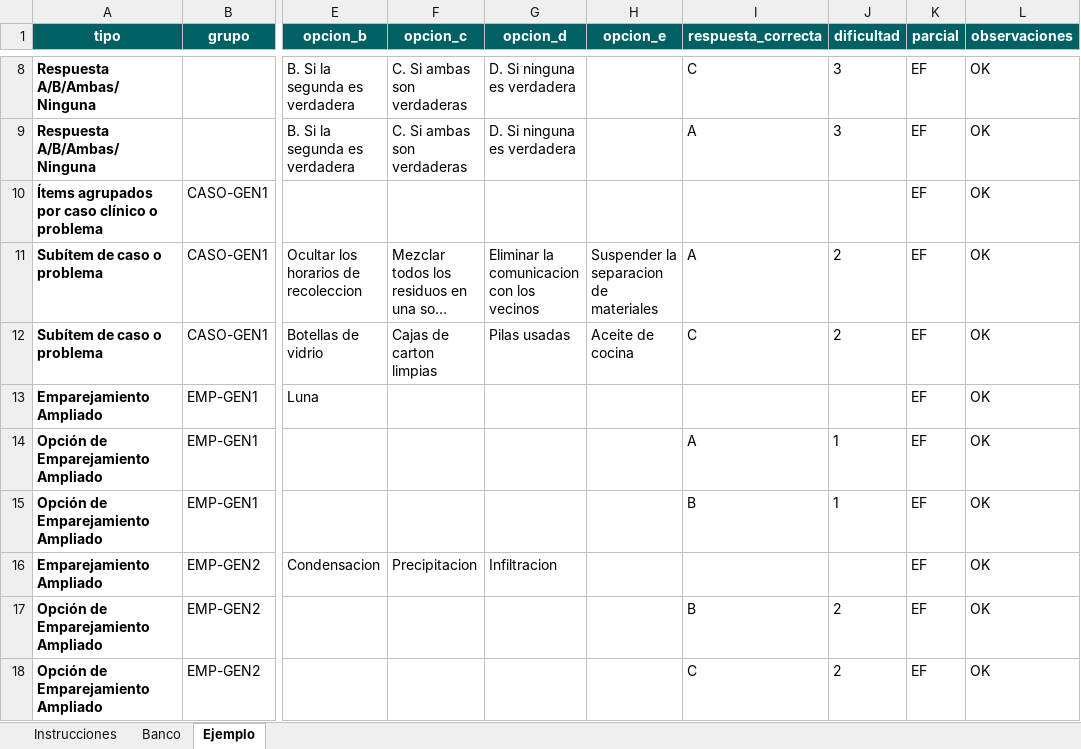
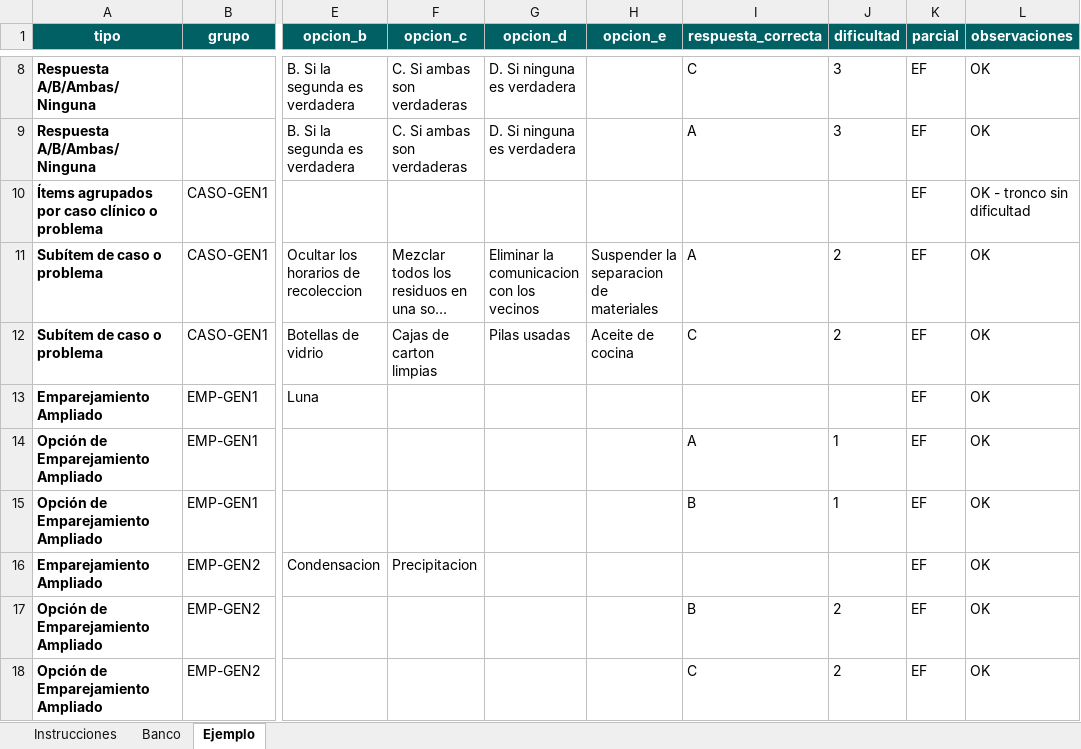
Before and after one commit to 4R13L-D3NY5/evaluaciones, an Excel workbook: evaluaciones-frontend/public/assets/examenes/formato_banco_preguntas_asig_EF.xlsx, sheet Ejemplo, drawn as a sheet; only a part is shown, gaps mark what is left out; long unchanged cells end in …; values as stored, in another font and other column widths than the file's, no borders; the diff names each change by its address in the sheet, - before the commit and + after, or states it on an @@ line.

```diff
--- a/evaluaciones-frontend/public/assets/examenes/formato_banco_preguntas_asig_EF.xlsx (sheet Ejemplo)
+++ b/evaluaciones-frontend/public/assets/examenes/formato_banco_preguntas_asig_EF.xlsx (sheet Ejemplo)
-L10 (observaciones): OK
+L10 (observaciones): OK - tronco sin dificultad
-G16 (opcion_d): Infiltracion
+G16 (opcion_d): (empty)
```
Also changed, not shown: sheet Banco, sheet Instrucciones, hidden cells, evaluaciones-frontend/public/assets/formato_banco_preguntas_asig_EF.xlsx, evaluaciones-frontend/src/assets/examenes/formato_banco_preguntas_asig_EF.xlsx, 1 other file.
